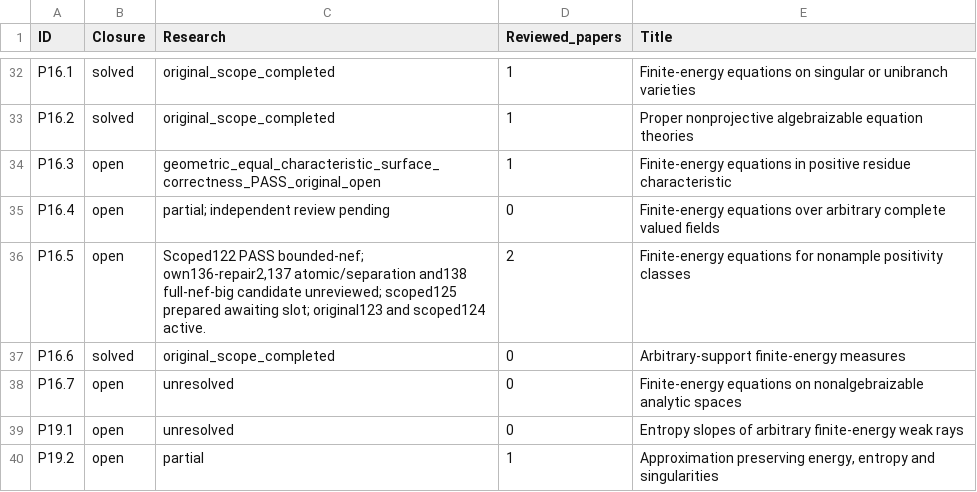
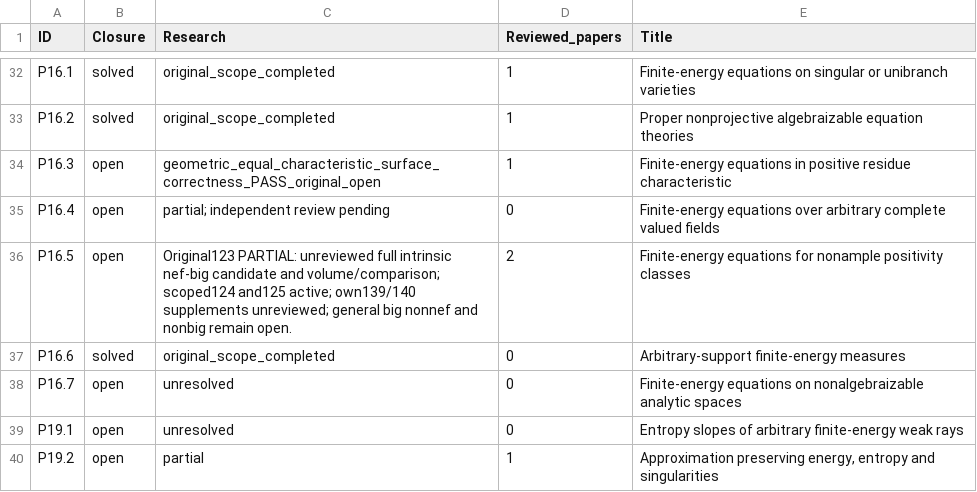
Before and after one commit to MingchenXia/nonarchimedean-pluripotential-theory, a TSV file: manuscript/editorial/xean_research_20261003/checklist-current.tsv, drawn as a sheet; only a part is shown, gaps mark what is left out.

```diff
--- a/manuscript/editorial/xean_research_20261003/checklist-current.tsv
+++ b/manuscript/editorial/xean_research_20261003/checklist-current.tsv
@@ -35,3 +35,3 @@ P16.3	open	geometric_equal_characteristic_surface_correctness_PASS_original_open
 P16.4	open	partial; independent review pending	0	Finite-energy equations over arbitrary complete valued ﬁelds
-P16.5	open	Scoped122 PASS bounded-nef; own136-repair2,137 atomic/separation and138 full-nef-big candidate unreviewed; scoped125 prepared awaiting slot; original123 and scoped124 active.	2	Finite-energy equations for nonample positivity classes
+P16.5	open	Original123 PARTIAL: unreviewed full intrinsic nef-big candidate and volume/comparison; scoped124 and125 active; own139/140 supplements unreviewed; general big nonnef and nonbig remain open.	2	Finite-energy equations for nonample positivity classes
 P16.6	solved	original_scope_completed	0	Arbitrary-support ﬁnite-energy measures
```
Also changed, not shown: 35 other files.
